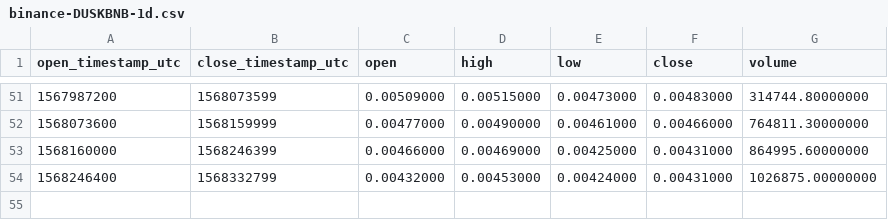
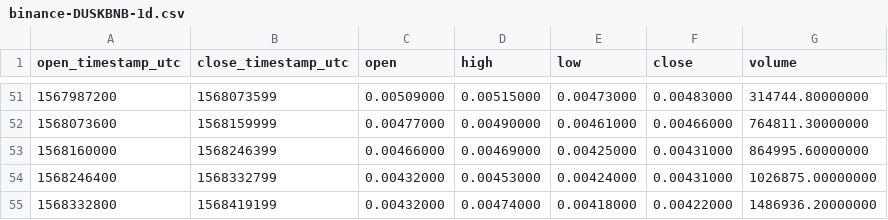
Before and after one commit to cryptobigbro/binance-DUSKBNB, a CSV file: binance-DUSKBNB-1d.csv, drawn as a sheet; only a part is shown, gaps mark what is left out.

```diff
--- a/binance-DUSKBNB-1d.csv
+++ b/binance-DUSKBNB-1d.csv
@@ -54 +54,2 @@ open_timestamp_utc,close_timestamp_utc,open,high,low,close,volume
 1568246400,1568332799,0.00432000,0.00453000,0.00424000,0.00431000,1026875.00000000
+1568332800,1568419199,0.00432000,0.00474000,0.00418000,0.00422000,1486936.20000000
```
Also changed, not shown: binance-DUSKBNB-1h.csv.
